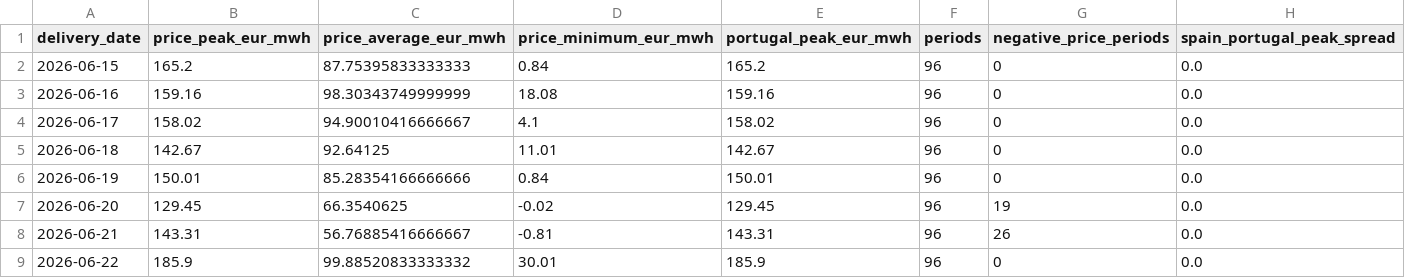
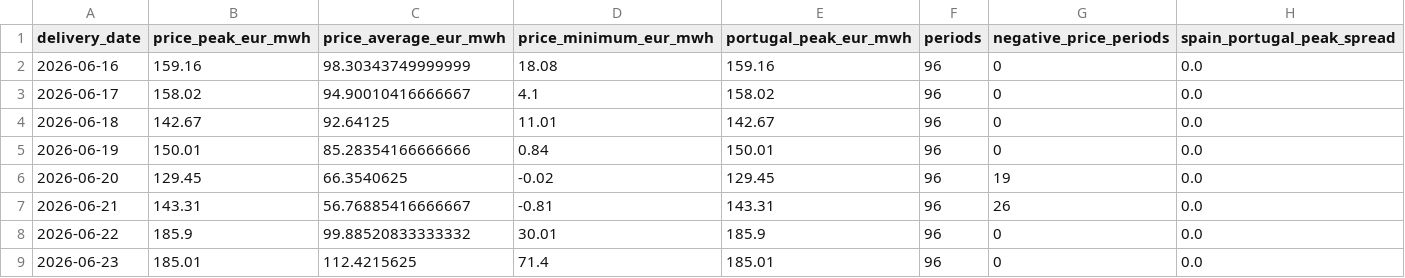
Before and after one commit to Evanssdas/Spain-Market-Platform, a CSV file: data/processed/prices_daily.csv, drawn as a sheet; only a part is shown; the shorter side is filled out with more unchanged rows.

```diff
--- a/data/processed/prices_daily.csv
+++ b/data/processed/prices_daily.csv
@@ -1,3 +1,2 @@
 delivery_date,price_peak_eur_mwh,price_average_eur_mwh,price_minimum_eur_mwh,portugal_peak_eur_mwh,periods,negative_price_periods,spain_portugal_peak_spread
-2026-06-15,165.2,87.75395833333333,0.84,165.2,96,0,0.0
 2026-06-16,159.16,98.30343749999999,18.08,159.16,96,0,0.0
```
Also changed, not shown: data/processed/system_daily.csv, data/processed/weather_daily.csv, 7 other files.
